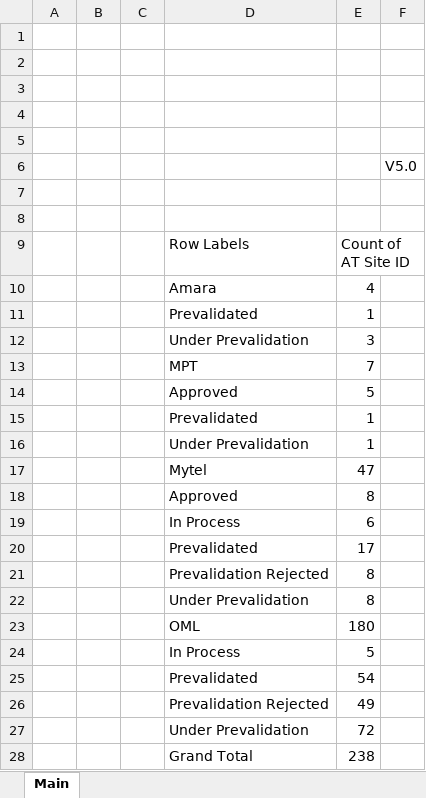
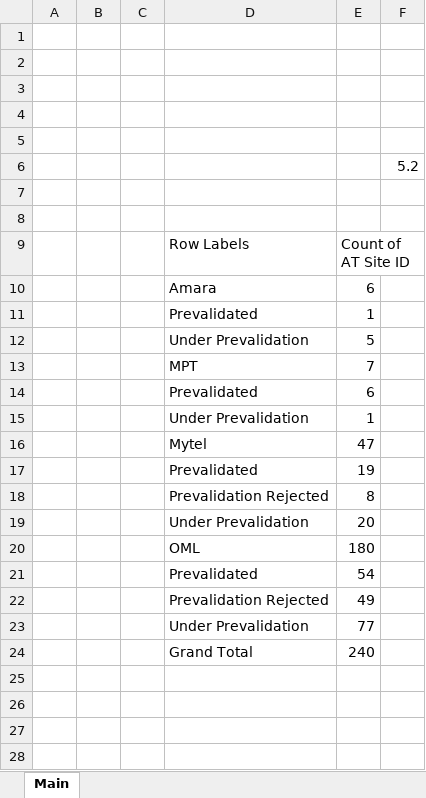
Before and after one commit to CRCX-Prod/VBA-Templates-Git, an Excel workbook: MySQL ODBC Excel/Colo Prevalidation V5.xlsm, sheet Main, drawn as a sheet; values as stored, in another font and other column widths than the file's, no borders; charts and pictures not drawn; removed rows and columns are numbered as before the commit, all else as after; the diff names each change by its address in the sheet, - before the commit and + after, or states it on an @@ line.

```diff
--- a/MySQL ODBC Excel/Colo Prevalidation V5.xlsm (sheet Main)
+++ b/MySQL ODBC Excel/Colo Prevalidation V5.xlsm (sheet Main)
-F6: V5.0
+F6: 5.2
-E10: 4
+E10: 6
-E12: 3
+E12: 5
-row 14:  |  |  | Approved | 5
-E14: 1
+E14: 6
-row 18:  |  |  | Approved | 8
-row 19:  |  |  | In Process | 6
-E17: 17
+E17: 19
-E19: 8
+E19: 20
-row 24:  |  |  | In Process | 5
-E23: 72
+E23: 77
-E24: 238
+E24: 240
```
Also changed, not shown: charts or pictures, 14 other files.
